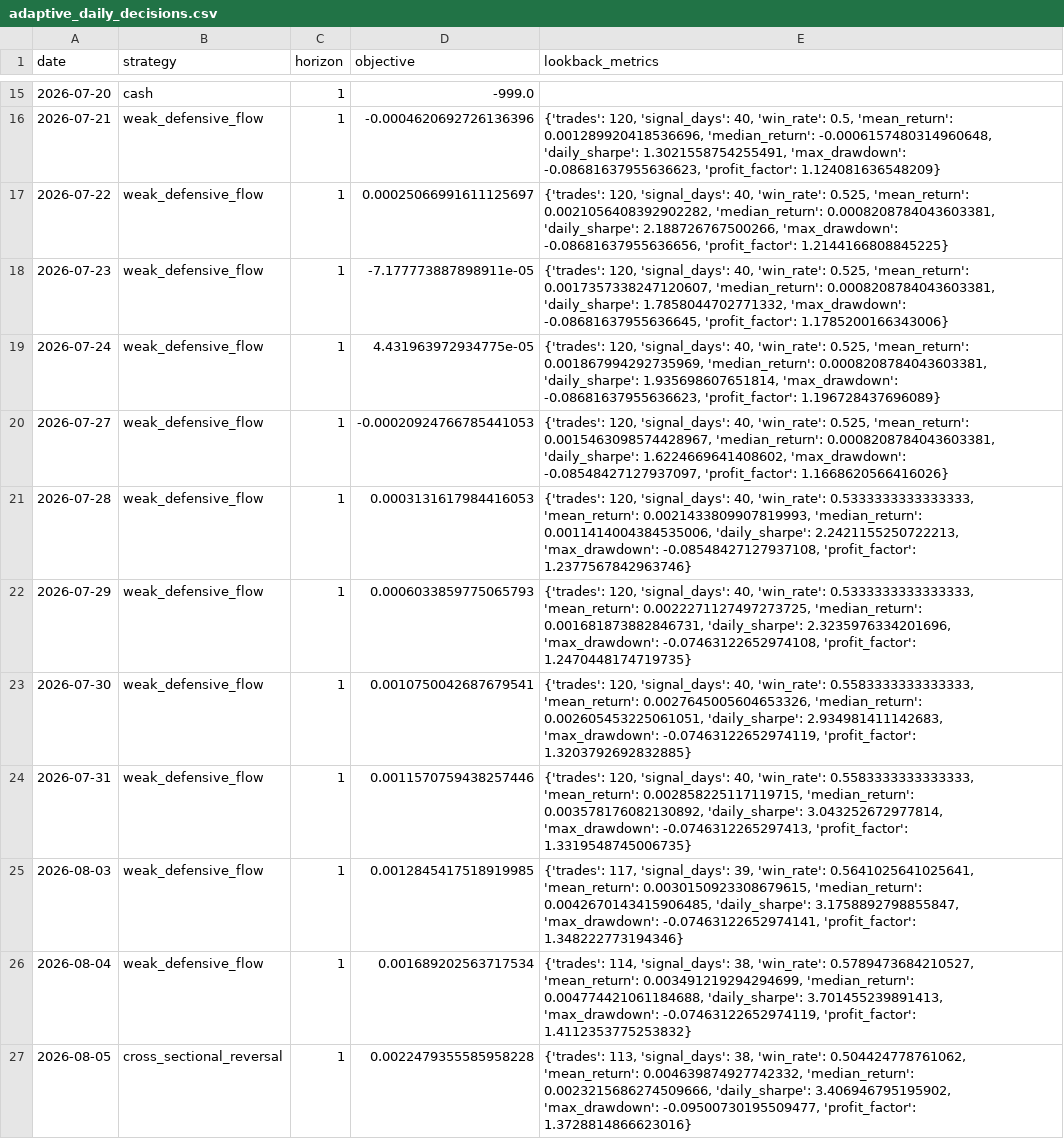
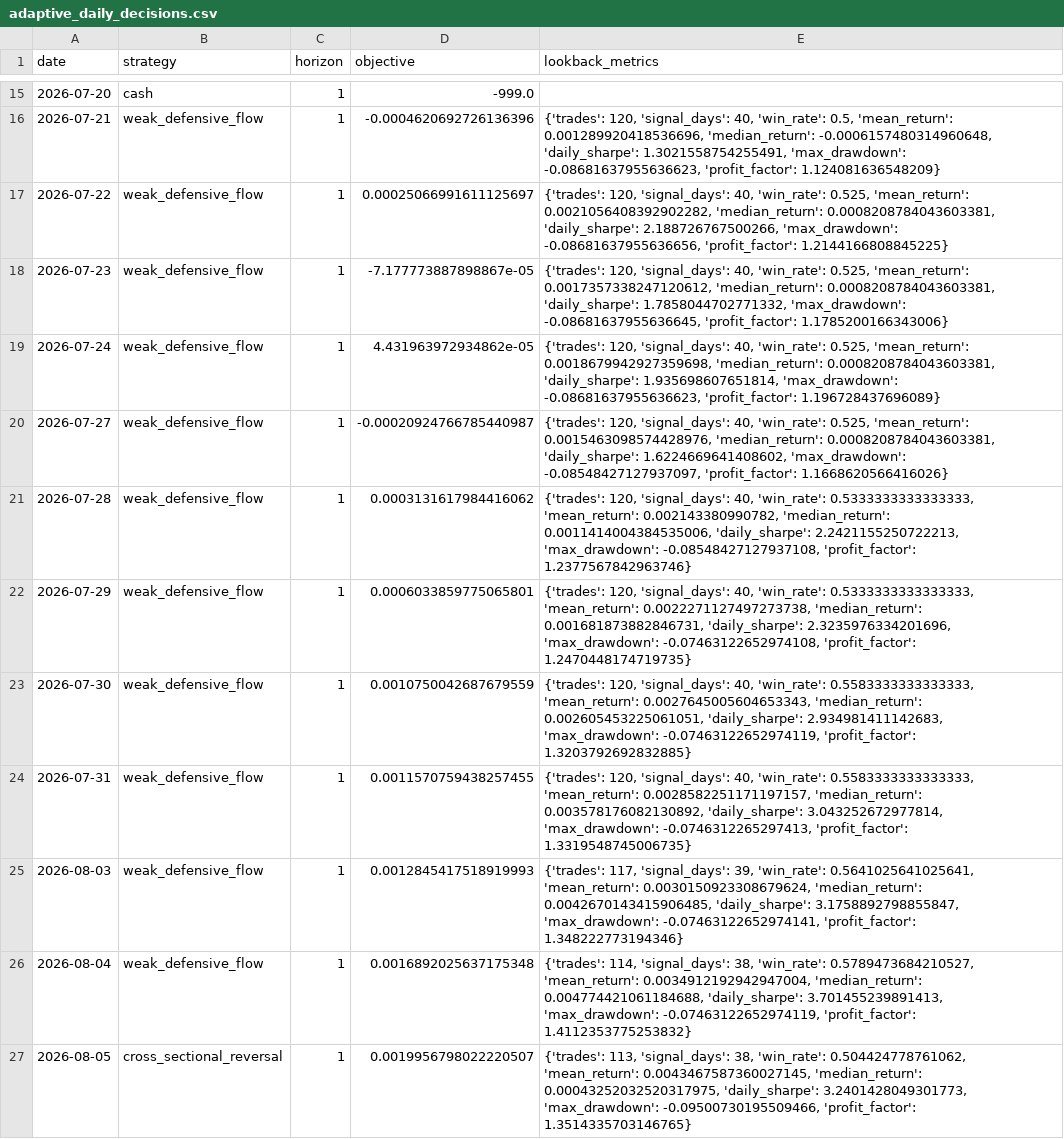
Before and after one commit to Yaohuizhongliu/a-share-picker, a CSV file: reports/latest/research/adaptive_daily_decisions.csv, drawn as a sheet; only a part is shown, gaps mark what is left out; the diff covers the shown part only; the diff names each change by its address in the sheet, - before the commit and + after, or states it on an @@ line.

```diff
--- a/reports/latest/research/adaptive_daily_decisions.csv
+++ b/reports/latest/research/adaptive_daily_decisions.csv
-D18 (objective): -7.177773887898911e-05
+D18 (objective): -7.177773887898867e-05
-E18 (lookback_metrics): …0.525, 'mean_return': 0.0017357338247120607, 'median_return': 0.0008208784043603381,…
+E18 (lookback_metrics): …0.525, 'mean_return': 0.0017357338247120612, 'median_return': 0.0008208784043603381,…
-D19 (objective): 4.431963972934775e-05
+D19 (objective): 4.431963972934862e-05
-E19 (lookback_metrics): …0.525, 'mean_return': 0.001867994292735969, 'median_return': 0.0008208784043603381,…
+E19 (lookback_metrics): …0.525, 'mean_return': 0.0018679942927359698, 'median_return': 0.0008208784043603381,…
-D20 (objective): -0.00020924766785441053
+D20 (objective): -0.00020924766785440987
-E20 (lookback_metrics): …0.525, 'mean_return': 0.0015463098574428967, 'median_return': 0.0008208784043603381,…
+E20 (lookback_metrics): …0.525, 'mean_return': 0.0015463098574428976, 'median_return': 0.0008208784043603381,…
-D21 (objective): 0.0003131617984416053
+D21 (objective): 0.0003131617984416062
-E21 (lookback_metrics): …0.5333333333333333, 'mean_return': 0.0021433809907819993, 'median_return': 0.0011414004384535006,…
+E21 (lookback_metrics): …0.5333333333333333, 'mean_return': 0.002143380990782, 'median_return': 0.0011414004384535006,…
-D22 (objective): 0.0006033859775065793
+D22 (objective): 0.0006033859775065801
-E22 (lookback_metrics): …0.5333333333333333, 'mean_return': 0.0022271127497273725, 'median_return': 0.001681873882846731,…
+E22 (lookback_metrics): …0.5333333333333333, 'mean_return': 0.0022271127497273738, 'median_return': 0.001681873882846731,…
-D23 (objective): 0.0010750042687679541
+D23 (objective): 0.0010750042687679559
-E23 (lookback_metrics): …0.5583333333333333, 'mean_return': 0.0027645005604653326, 'median_return': 0.002605453225061051,…
+E23 (lookback_metrics): …0.5583333333333333, 'mean_return': 0.0027645005604653343, 'median_return': 0.002605453225061051,…
-D24 (objective): 0.0011570759438257446
+D24 (objective): 0.0011570759438257455
-E24 (lookback_metrics): …0.5583333333333333, 'mean_return': 0.002858225117119715, 'median_return': 0.003578176082130892,…
+E24 (lookback_metrics): …0.5583333333333333, 'mean_return': 0.0028582251171197157, 'median_return': 0.003578176082130892,…
-D25 (objective): 0.0012845417518919985
+D25 (objective): 0.0012845417518919993
-E25 (lookback_metrics): …0.5641025641025641, 'mean_return': 0.0030150923308679615, 'median_return': 0.0042670143415906485,…
+E25 (lookback_metrics): …0.5641025641025641, 'mean_return': 0.0030150923308679624, 'median_return': 0.0042670143415906485,…
-D26 (objective): 0.001689202563717534
+D26 (objective): 0.0016892025637175348
-E26 (lookback_metrics): …0.5789473684210527, 'mean_return': 0.003491219294294699, 'median_return': 0.004774421061184688,…
+E26 (lookback_metrics): …0.5789473684210527, 'mean_return': 0.0034912192942947004, 'median_return': 0.004774421061184688,…
-D27 (objective): 0.0022479355585958228
+D27 (objective): 0.0019956798022220507
-E27 (lookback_metrics): …0.504424778761062, 'mean_return': 0.004639874927742332, 'median_return': 0.0023215686274509666, 'daily_sharpe': 3.406946795195902, 'max_drawdown': -0.09500730195509477, 'profit_factor': 1.3728814866623016}
+E27 (lookback_metrics): …0.504424778761062, 'mean_return': 0.0043467587360027145, 'median_return': 0.00043252032520317975, 'daily_sharpe': 3.2401428049301773, 'max_drawdown': -0.09500730195509466, 'profit_factor': 1.3514335703146765}
```
Also changed, not shown: 11 edited cells elsewhere in this file, reports/latest/research/adaptive_trades.csv, reports/latest/research/recommendations_v2.csv, 11 other files.
